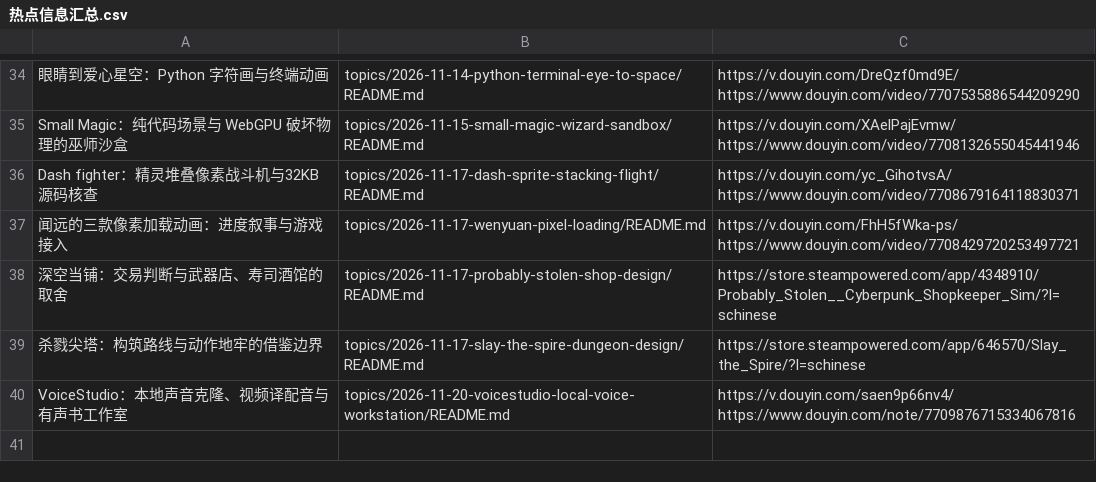
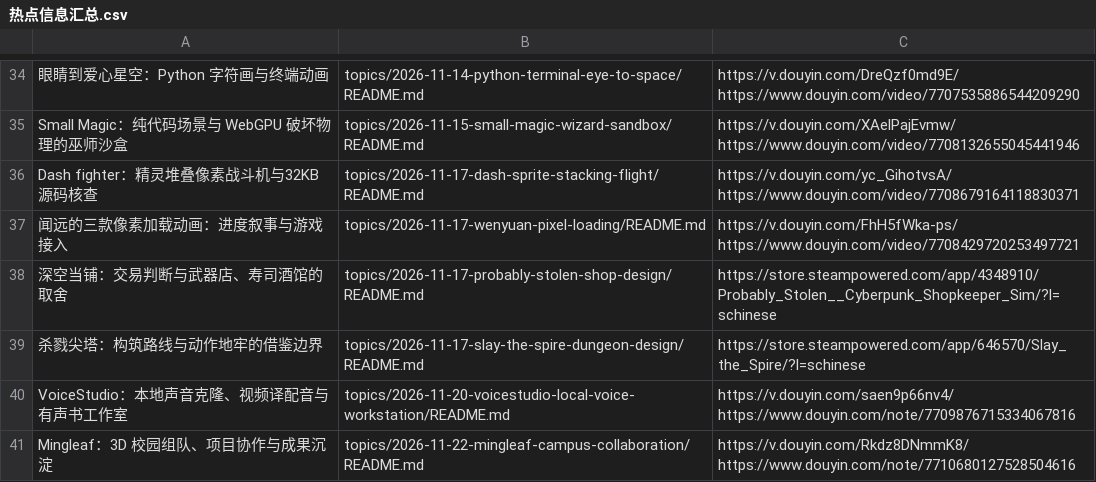
Before and after one commit to xinna2001/hot-topics-summary, a CSV file: 热点信息汇总.csv, drawn as a sheet; only a part is shown, gaps mark what is left out; ↵ is a line break in a cell; the diff names each change by its address in the sheet, - before the commit and + after, or states it on an @@ line.

Commit message:
docs: research Mingleaf campus collaboration and public frontend
Co-authored-by: TRAE CLI <traecli@bytedance.com>

```diff
--- a/热点信息汇总.csv
+++ b/热点信息汇总.csv
+row 41: Mingleaf：3D 校园组队、项目协作与成果沉淀 | topics/2026-11-22-mingleaf-campus-collaboration/README.md | https://v.douyin.com/Rkdz8DNmmK8/ ↵ https://www.douyin.com/note/7710680127528504616
```
Also changed, not shown: 4 other files.
